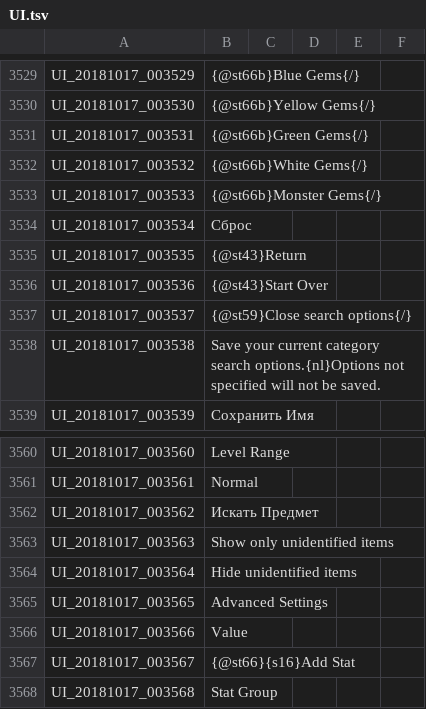
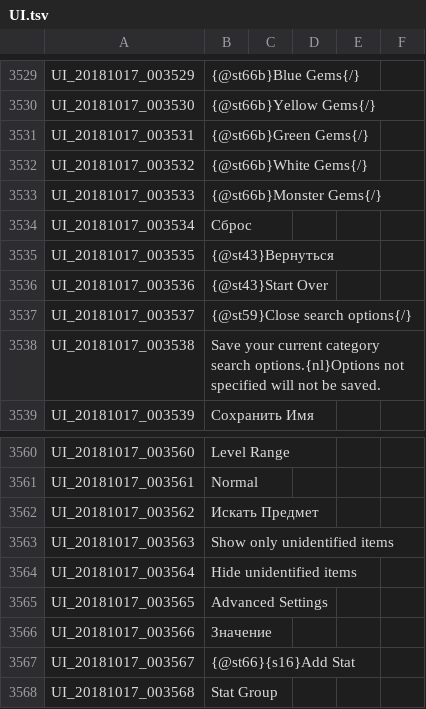
Before and after one commit to Treeofsavior/RussianTranslation, a TSV file: UI.tsv, drawn as a sheet; only a part is shown, gaps mark what is left out; the diff covers the shown part only.

```diff
--- a/UI.tsv
+++ b/UI.tsv
@@ -3534,3 +3534,3 @@ UI_20181017_003533	{@st66b}Monster Gems{/}
 UI_20181017_003534	Сброс
-UI_20181017_003535	{@st43}Return
+UI_20181017_003535	{@st43}Вернуться
 UI_20181017_003536	{@st43}Start Over
@@ -3565,3 +3565,3 @@ UI_20181017_003564	Hide unidentified items
 UI_20181017_003565	Advanced Settings
-UI_20181017_003566	Value
+UI_20181017_003566	Значение
 UI_20181017_003567	{@st66}{s16}Add Stat
```
Also changed, not shown: 10 edited cells elsewhere in this file, QUEST_JOBSTEP.tsv, 2 other files.
